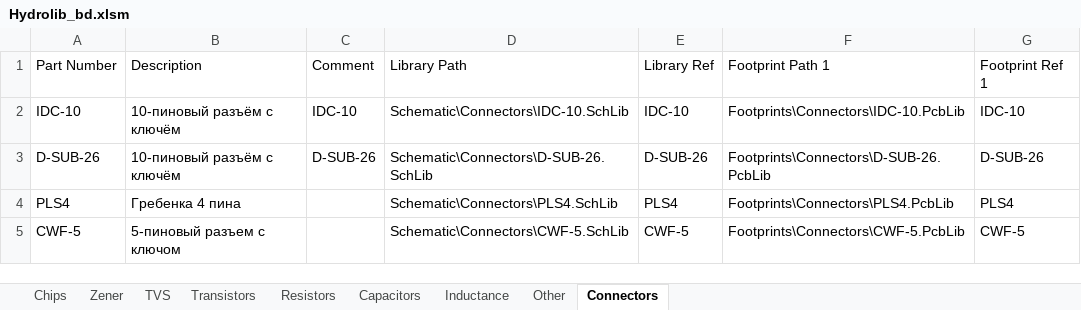
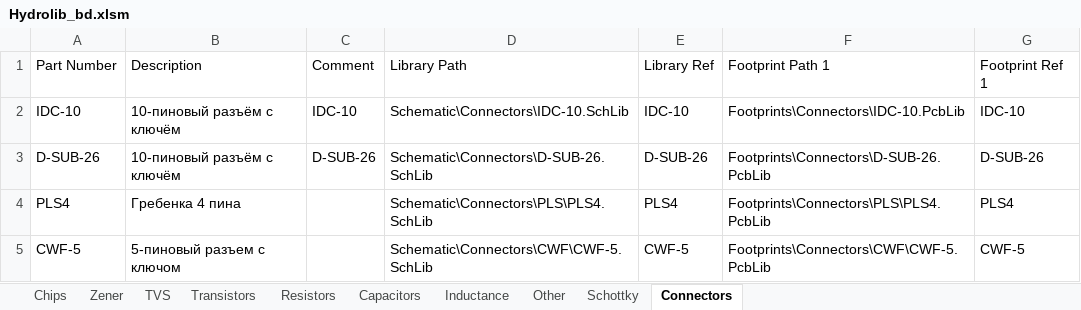
Before and after one commit to hydronautics-team/Hydrolib, an Excel workbook: Database/Hydrolib_bd.xlsm, sheet Connectors, drawn as a sheet; values as stored, in another font and other column widths than the file's, no borders; the diff names each change by its address in the sheet, - before the commit and + after, or states it on an @@ line.

```diff
--- a/Database/Hydrolib_bd.xlsm (sheet Connectors)
+++ b/Database/Hydrolib_bd.xlsm (sheet Connectors)
+sheet tab: Schottky
-D4 (Library Path): Schematic\Connectors\PLS4.SchLib
+D4 (Library Path): Schematic\Connectors\PLS\PLS4.SchLib
-F4 (Footprint Path 1): Footprints\Connectors\PLS4.PcbLib
+F4 (Footprint Path 1): Footprints\Connectors\PLS\PLS4.PcbLib
-D5 (Library Path): Schematic\Connectors\CWF-5.SchLib
+D5 (Library Path): Schematic\Connectors\CWF\CWF-5.SchLib
-F5 (Footprint Path 1): Footprints\Connectors\CWF-5.PcbLib
+F5 (Footprint Path 1): Footprints\Connectors\CWF\CWF-5.PcbLib
```
Also changed, not shown: sheet Other, sheet Chips, sheet Inductance, formulas that keep their value, 28 other files.
